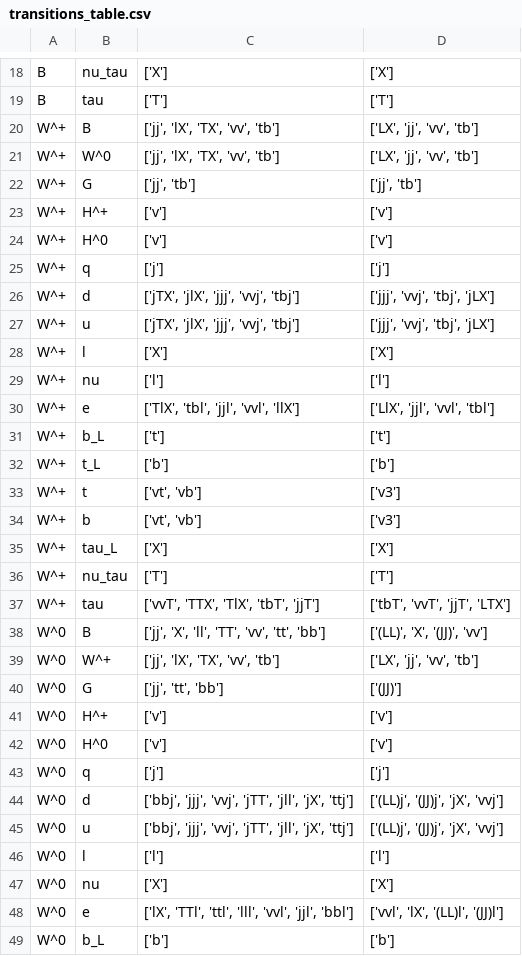
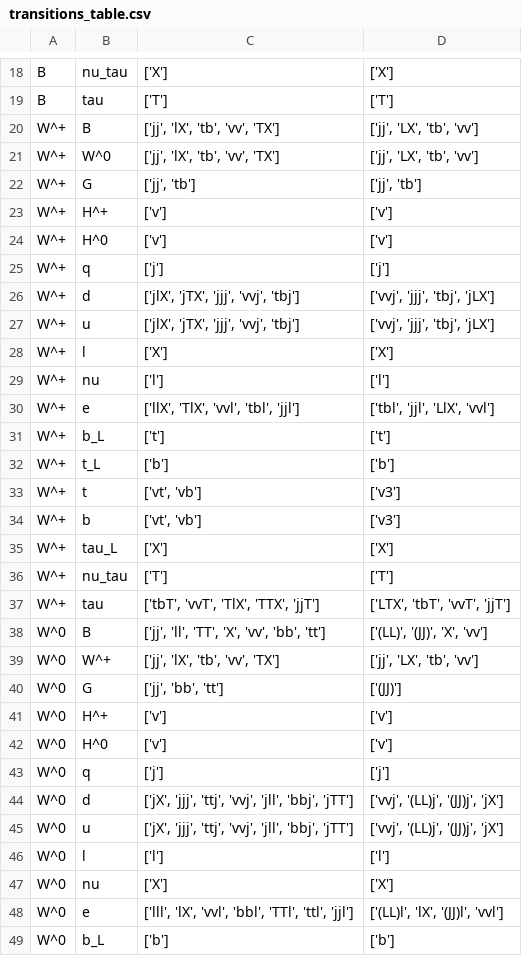
Before and after one commit to kys-sheng/abc-rpv, a CSV file: data/transitions_table.csv, drawn as a sheet; only a part is shown, gaps mark what is left out; the diff covers the shown part only.

```diff
--- a/data/transitions_table.csv
+++ b/data/transitions_table.csv
@@ -19,4 +19,4 @@ B,nu_tau,['X'],['X']
 B,tau,['T'],['T']
-W^+,B,"['jj', 'lX', 'TX', 'vv', 'tb']","['LX', 'jj', 'vv', 'tb']"
-W^+,W^0,"['jj', 'lX', 'TX', 'vv', 'tb']","['LX', 'jj', 'vv', 'tb']"
+W^+,B,"['jj', 'lX', 'tb', 'vv', 'TX']","['jj', 'LX', 'tb', 'vv']"
+W^+,W^0,"['jj', 'lX', 'tb', 'vv', 'TX']","['jj', 'LX', 'tb', 'vv']"
 W^+,G,"['jj', 'tb']","['jj', 'tb']"
@@ -25,7 +25,7 @@ W^+,H^0,['v'],['v']
 W^+,q,['j'],['j']
-W^+,d,"['jTX', 'jlX', 'jjj', 'vvj', 'tbj']","['jjj', 'vvj', 'tbj', 'jLX']"
-W^+,u,"['jTX', 'jlX', 'jjj', 'vvj', 'tbj']","['jjj', 'vvj', 'tbj', 'jLX']"
+W^+,d,"['jlX', 'jTX', 'jjj', 'vvj', 'tbj']","['vvj', 'jjj', 'tbj', 'jLX']"
+W^+,u,"['jlX', 'jTX', 'jjj', 'vvj', 'tbj']","['vvj', 'jjj', 'tbj', 'jLX']"
 W^+,l,['X'],['X']
 W^+,nu,['l'],['l']
-W^+,e,"['TlX', 'tbl', 'jjl', 'vvl', 'llX']","['LlX', 'jjl', 'vvl', 'tbl']"
+W^+,e,"['llX', 'TlX', 'vvl', 'tbl', 'jjl']","['tbl', 'jjl', 'LlX', 'vvl']"
 W^+,b_L,['t'],['t']
@@ -36,6 +36,6 @@ W^+,tau_L,['X'],['X']
 W^+,nu_tau,['T'],['T']
-W^+,tau,"['vvT', 'TTX', 'TlX', 'tbT', 'jjT']","['tbT', 'vvT', 'jjT', 'LTX']"
-W^0,B,"['jj', 'X', 'll', 'TT', 'vv', 'tt', 'bb']","['(LL)', 'X', '(JJ)', 'vv']"
-W^0,W^+,"['jj', 'lX', 'TX', 'vv', 'tb']","['LX', 'jj', 'vv', 'tb']"
-W^0,G,"['jj', 'tt', 'bb']",['(JJ)']
+W^+,tau,"['tbT', 'vvT', 'TlX', 'TTX', 'jjT']","['LTX', 'tbT', 'vvT', 'jjT']"
+W^0,B,"['jj', 'll', 'TT', 'X', 'vv', 'bb', 'tt']","['(LL)', '(JJ)', 'X', 'vv']"
+W^0,W^+,"['jj', 'lX', 'tb', 'vv', 'TX']","['jj', 'LX', 'tb', 'vv']"
+W^0,G,"['jj', 'bb', 'tt']",['(JJ)']
 W^0,H^+,['v'],['v']
@@ -43,7 +43,7 @@ W^0,H^0,['v'],['v']
 W^0,q,['j'],['j']
-W^0,d,"['bbj', 'jjj', 'vvj', 'jTT', 'jll', 'jX', 'ttj']","['(LL)j', '(JJ)j', 'jX', 'vvj']"
-W^0,u,"['bbj', 'jjj', 'vvj', 'jTT', 'jll', 'jX', 'ttj']","['(LL)j', '(JJ)j', 'jX', 'vvj']"
+W^0,d,"['jX', 'jjj', 'ttj', 'vvj', 'jll', 'bbj', 'jTT']","['vvj', '(LL)j', '(JJ)j', 'jX']"
+W^0,u,"['jX', 'jjj', 'ttj', 'vvj', 'jll', 'bbj', 'jTT']","['vvj', '(LL)j', '(JJ)j', 'jX']"
 W^0,l,['l'],['l']
 W^0,nu,['X'],['X']
-W^0,e,"['lX', 'TTl', 'ttl', 'lll', 'vvl', 'jjl', 'bbl']","['vvl', 'lX', '(LL)l', '(JJ)l']"
+W^0,e,"['lll', 'lX', 'vvl', 'bbl', 'TTl', 'ttl', 'jjl']","['(LL)l', 'lX', '(JJ)l', 'vvl']"
 W^0,b_L,['b'],['b']
```
Also changed, not shown: 105 edited cells elsewhere in this file, data/LLE_1LSP_SIG_CAT.csv, data/LQD_1LSP_SIG_CAT.csv, 20 other files.
